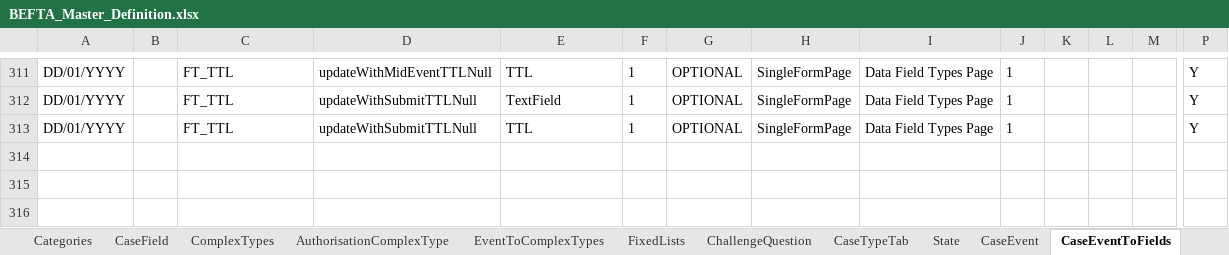
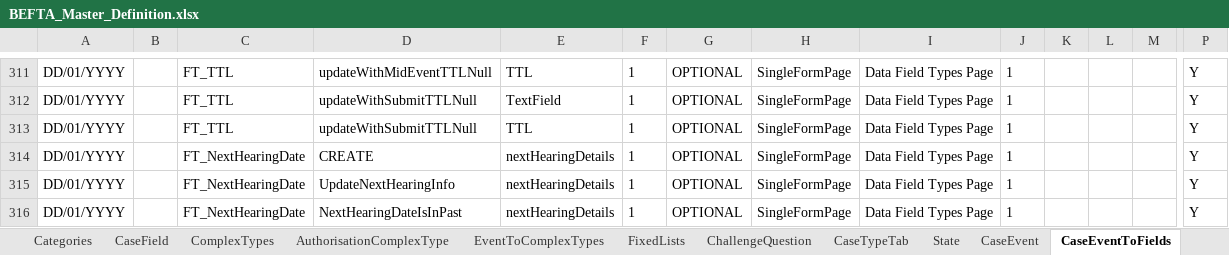
Before and after one commit to hmcts/ccd-test-definitions, an Excel workbook: src/main/resources/uk/gov/hmcts/ccd/test_definitions/excel/BEFTA_Master_Definition.xlsx, sheet CaseEventToFields, drawn as a sheet; only a part is shown, gaps mark what is left out; values as stored, in another font and other column widths than the file's, no borders; table styles not drawn; rows hold the shown columns only; the diff names each change by its address in the sheet, - before the commit and + after, or states it on an @@ line.

Commit message:
HMAN-368 Refactor Next Hearing Date Updater definitions

```diff
--- a/src/main/resources/uk/gov/hmcts/ccd/test_definitions/excel/BEFTA_Master_Definition.xlsx (sheet CaseEventToFields)
+++ b/src/main/resources/uk/gov/hmcts/ccd/test_definitions/excel/BEFTA_Master_Definition.xlsx (sheet CaseEventToFields)
+row 314: DD/01/YYYY |  | FT_NextHearingDate | CREATE | nextHearingDetails | 1 | OPTIONAL | SingleFormPage | Data Field Types Page | 1 |  |  |  | Y
+row 315: DD/01/YYYY |  | FT_NextHearingDate | UpdateNextHearingInfo | nextHearingDetails | 1 | OPTIONAL | SingleFormPage | Data Field Types Page | 1 |  |  |  | Y
+row 316: DD/01/YYYY |  | FT_NextHearingDate | NextHearingDateIsInPast | nextHearingDetails | 1 | OPTIONAL | SingleFormPage | Data Field Types Page | 1 |  |  |  | Y
```
Also changed, not shown: sheet CaseEvent, sheet AuthorisationComplexType, sheet AuthorisationCaseEvent, sheet AuthorisationCaseField, sheet AuthorisationCaseState, sheet ComplexTypes, 7 more sheets, 15 other files.
